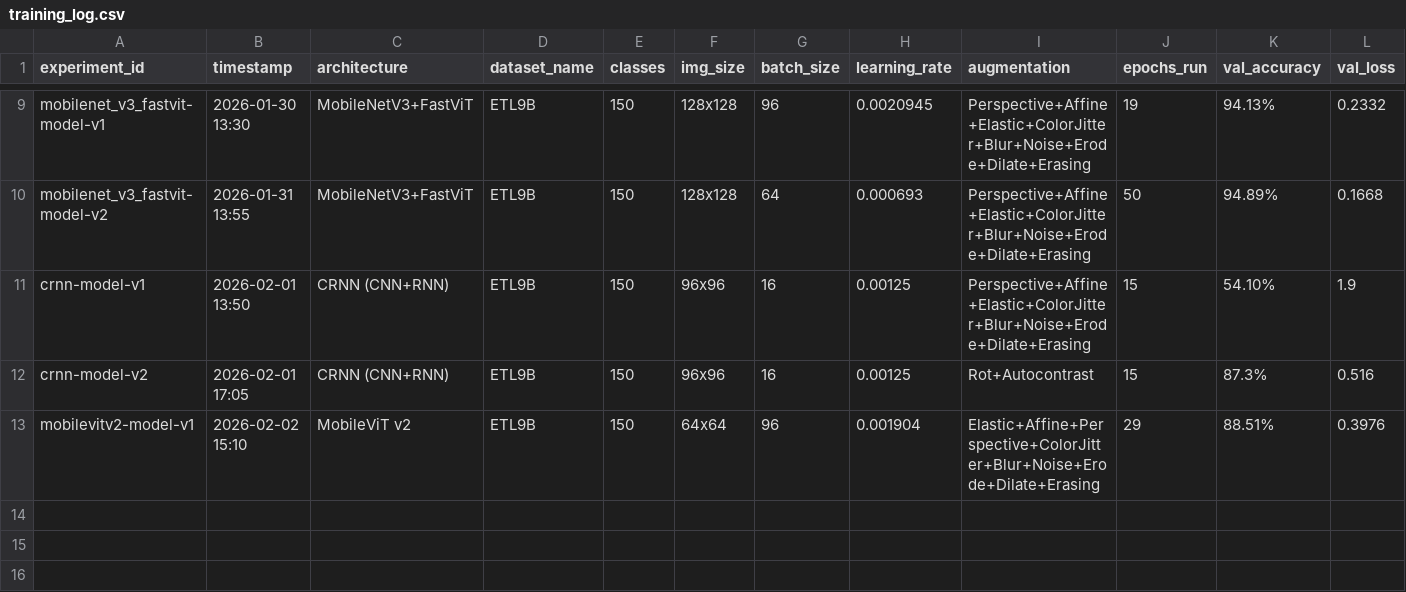
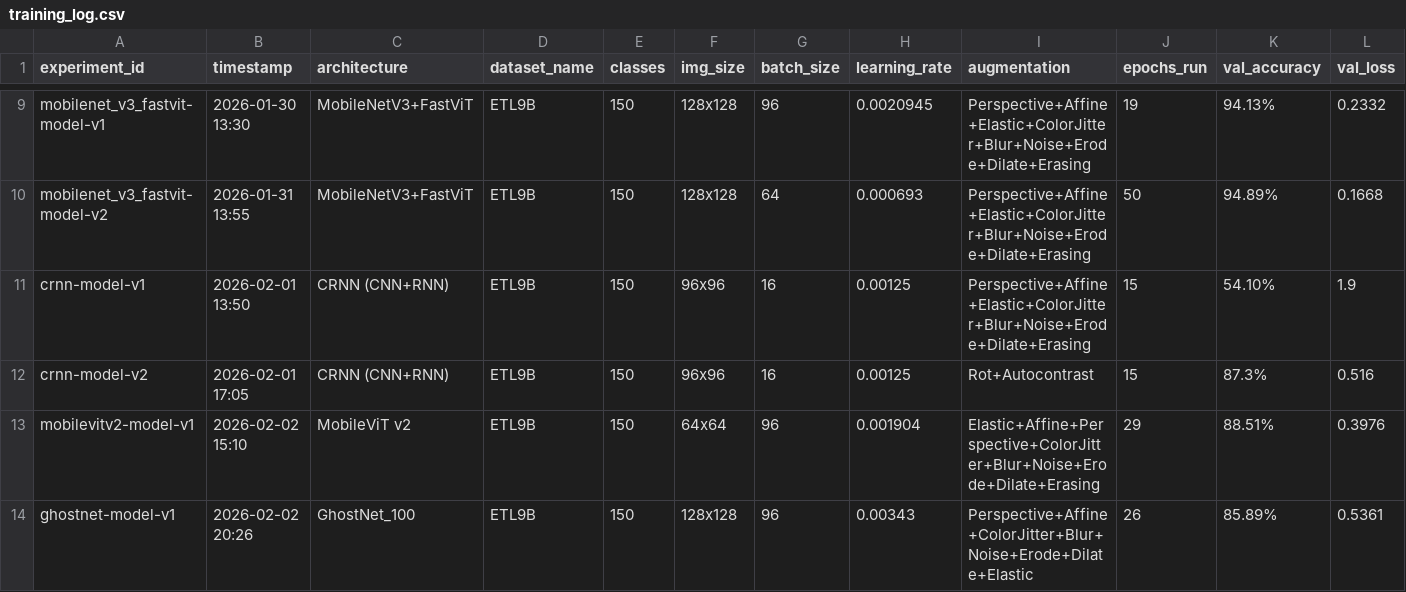
Before and after one commit to TychoQS/kanjime-model, a CSV file: training_log.csv, drawn as a sheet; only a part is shown, gaps mark what is left out; rows hold the shown columns only; the diff names each change by its address in the sheet, - before the commit and + after, or states it on an @@ line.

Commit message:
[MODEL] Train GhostNet model on ETL9B dataset (150 classes)
This commit includes the training notebook, model weights, and the evaluation results for the GhostNet architecture. The model achieved 86.37% test accuracy on ETL9B, although it shows a drop in performance on the external CASIA dataset.

--- EXPERIMENT SPECS ---
ID: ghostnet-model-v1
Arch: GhostNet_100
Input: 128x128 1ch
Classes: 150

--- HYPERPARAMETERS ---
Epochs: 26
Batch Size: 96
LR: 0.00343
Optimizer: AdamW

--- FINAL RESULTS ---
Val Acc: 85.89%
Val Loss: 0.5361
Test Acc: 86.37%
Notes: GhostNet architecture from timm. Early Stopping at epoch 26. Solid performance on ETL9B, but visible distribution shift issues with CASIA.

```diff
--- a/training_log.csv
+++ b/training_log.csv
+row 14: ghostnet-model-v1 | 2026-02-02 20:26 | GhostNet_100 | ETL9B | 150 | 128x128 | 96 | 0.00343 | Perspective+Affine+ColorJitter+Blur+Noise+Erode+Dilate+Elastic | 26 | 85.89% | 0.5361
```
Also changed, not shown: 7 other files.
